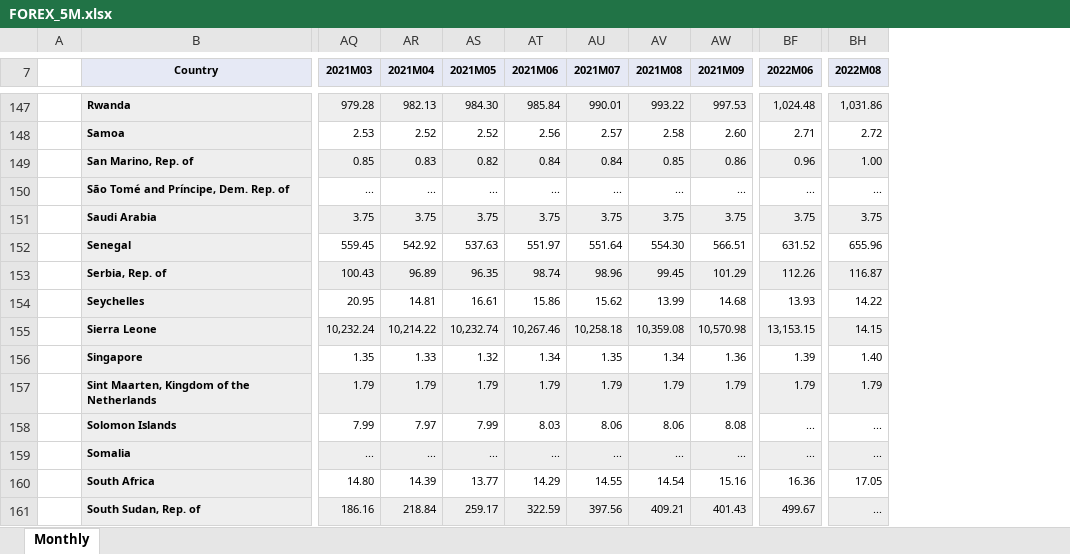
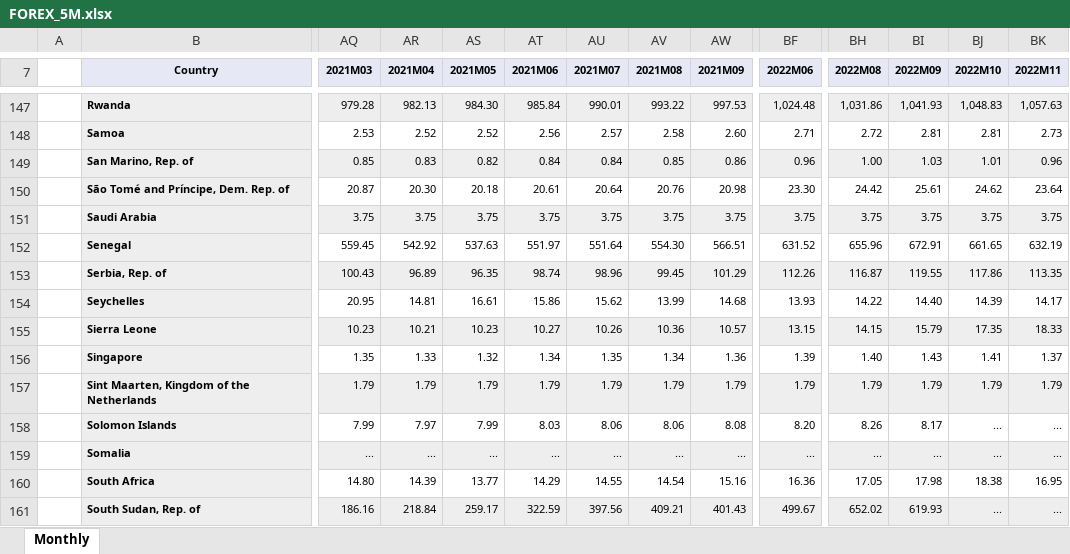
Before and after one commit to TaiwanEconomicDataCenter/FOREX, an Excel workbook: FOREX/data/FOREX_5M.xlsx, sheet Monthly, drawn as a sheet; only a part is shown, gaps mark what is left out; values as stored, in another font and other column widths than the file's, no borders; the diff covers the shown part only; the diff names each change by its address in the sheet, - before the commit and + after, or states it on an @@ line.

```diff
--- a/FOREX/data/FOREX_5M.xlsx (sheet Monthly)
+++ b/FOREX/data/FOREX_5M.xlsx (sheet Monthly)
+column BI (2022M09), rows 147-161: 1,041.93 | 2.81 | 1.03 | 25.61 | 3.75 | 672.91 | 119.55 | 14.40 | 15.79 | 1.43 | 1.79 | 8.17 | ... | 17.98 | 619.93
+column BJ (2022M10), rows 147-161: 1,048.83 | 2.81 | 1.01 | 24.62 | 3.75 | 661.65 | 117.86 | 14.39 | 17.35 | 1.41 | 1.79 | ... | ... | 18.38 | ...
+column BK (2022M11), rows 147-161: 1,057.63 | 2.73 | 0.96 | 23.64 | 3.75 | 632.19 | 113.35 | 14.17 | 18.33 | 1.37 | 1.79 | ... | ... | 16.95 | ...
-AQ150 (2021M03): ...
+AQ150 (2021M03): 20.87
-AR150 (2021M04): ...
+AR150 (2021M04): 20.30
-AS150 (2021M05): ...
+AS150 (2021M05): 20.18
-AT150 (2021M06): ...
+AT150 (2021M06): 20.61
-AU150 (2021M07): ...
+AU150 (2021M07): 20.64
-AV150 (2021M08): ...
+AV150 (2021M08): 20.76
-AW150 (2021M09): ...
+AW150 (2021M09): 20.98
-BF150 (2022M06): ...
+BF150 (2022M06): 23.30
-BH150 (2022M08): ...
+BH150 (2022M08): 24.42
-AQ155 (2021M03): 10,232.24
+AQ155 (2021M03): 10.23
-AR155 (2021M04): 10,214.22
+AR155 (2021M04): 10.21
-AS155 (2021M05): 10,232.74
+AS155 (2021M05): 10.23
-AT155 (2021M06): 10,267.46
+AT155 (2021M06): 10.27
-AU155 (2021M07): 10,258.18
+AU155 (2021M07): 10.26
-AV155 (2021M08): 10,359.08
+AV155 (2021M08): 10.36
-AW155 (2021M09): 10,570.98
+AW155 (2021M09): 10.57
-BF155 (2022M06): 13,153.15
+BF155 (2022M06): 13.15
-BF158 (2022M06): ...
+BF158 (2022M06): 8.20
-BH158 (2022M08): ...
+BH158 (2022M08): 8.26
-BH161 (2022M08): ...
+BH161 (2022M08): 652.02
```
Also changed, not shown: 132 edited cells elsewhere in this sheet, FOREX/data/FOREX_3M.xlsx, FOREX/data/FOREX_3Q.xlsx, 25 other files.
